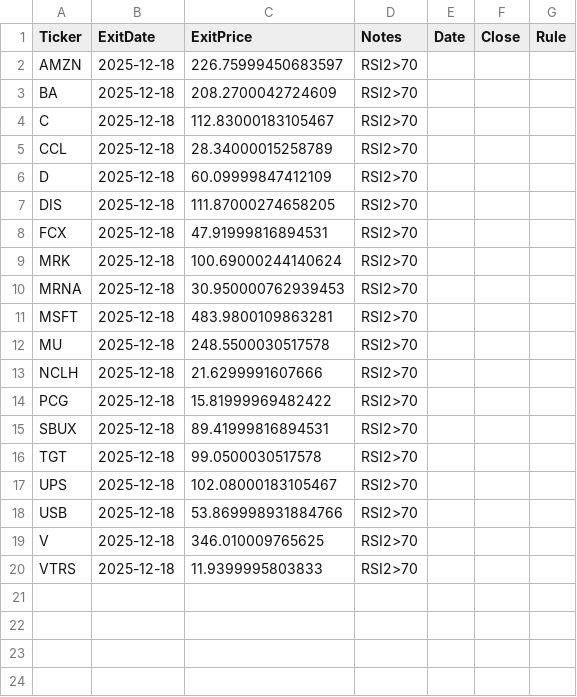
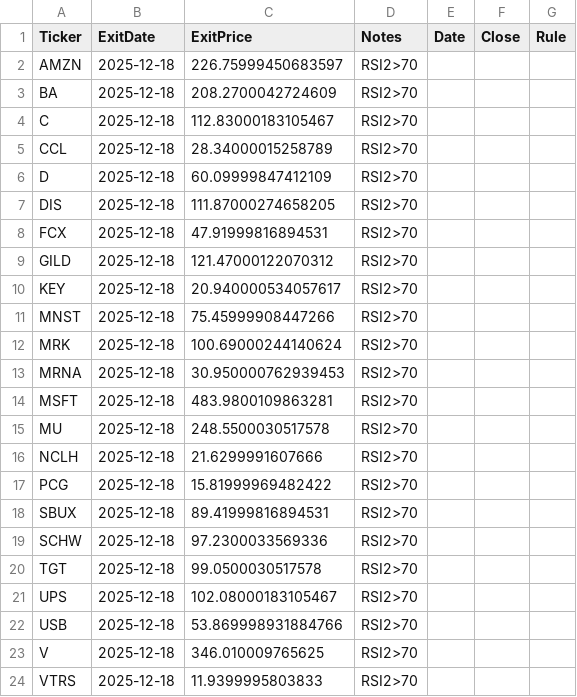
Before and after one commit to mpincus/swing-systems, a CSV file: outputs/rsi2_us/exits_2025-12-18.csv, drawn as a sheet; the diff names each change by its address in the sheet, - before the commit and + after, or states it on an @@ line.

```diff
--- a/outputs/rsi2_us/exits_2025-12-18.csv
+++ b/outputs/rsi2_us/exits_2025-12-18.csv
+row 9: GILD | 2025-12-18 | 121.47000122070312 | RSI2>70
+row 10: KEY | 2025-12-18 | 20.940000534057617 | RSI2>70
+row 11: MNST | 2025-12-18 | 75.45999908447266 | RSI2>70
+row 19: SCHW | 2025-12-18 | 97.2300033569336 | RSI2>70
```
Also changed, not shown: outputs/rsi2_us/open_positions_2025-12-18.csv, 2 other files.
